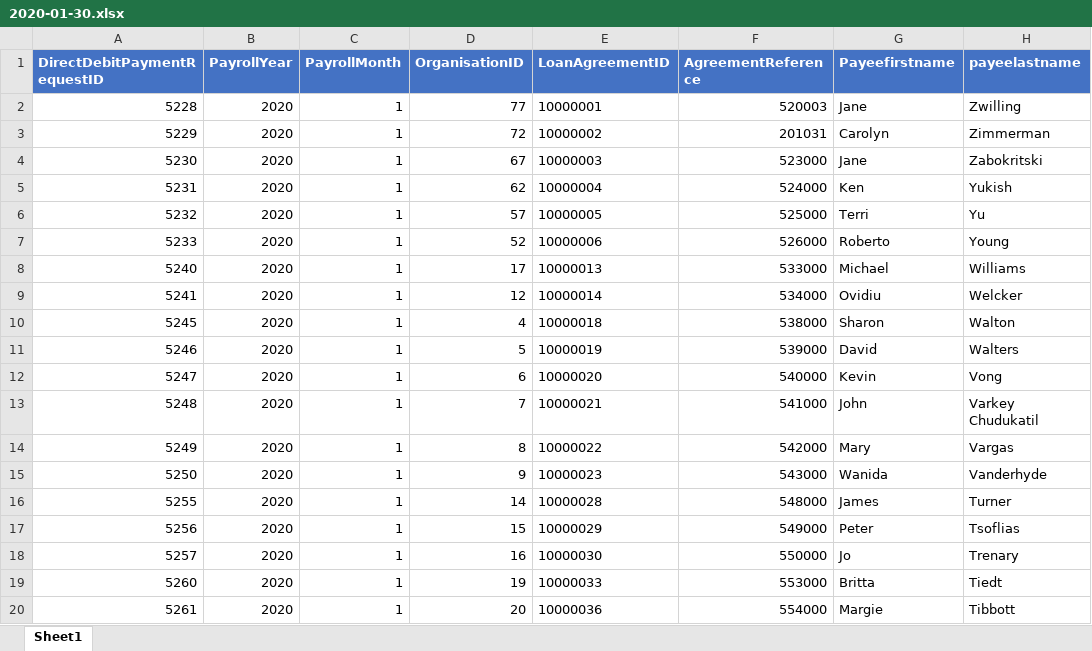
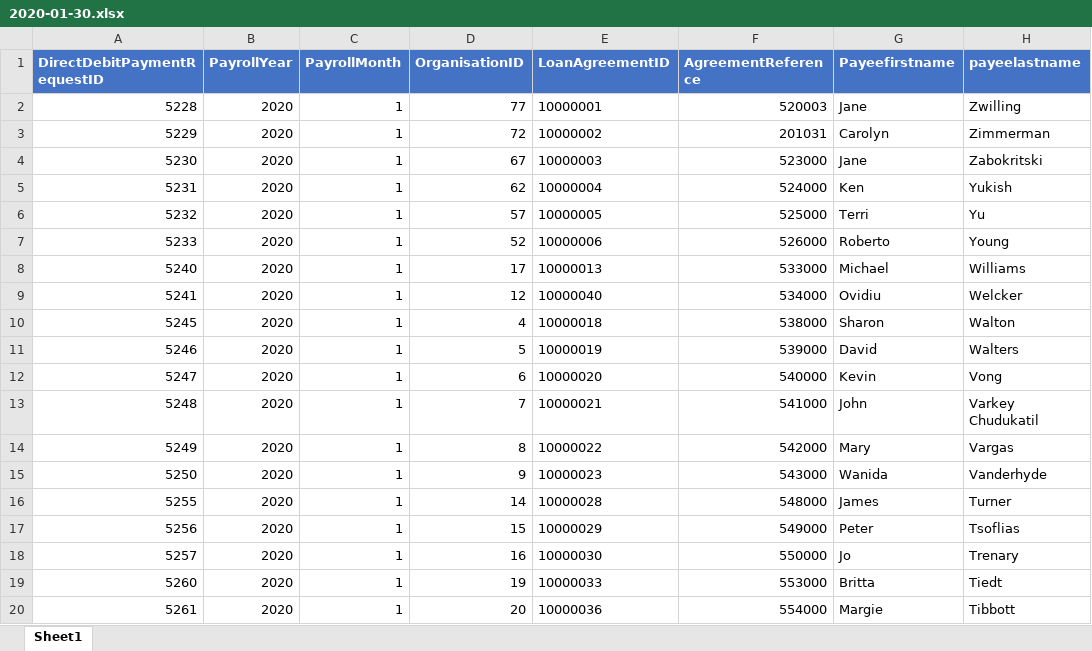
Before and after one commit to stagadimples/get-differences, an Excel workbook: data/2020-01-30.xlsx, sheet Sheet1, drawn as a sheet; only a part is shown; values as stored, in another font and other column widths than the file's, no borders; the diff names each change by its address in the sheet, - before the commit and + after, or states it on an @@ line.

Commit message:
Modified sample data files. Fixed #1

```diff
--- a/data/2020-01-30.xlsx (sheet Sheet1)
+++ b/data/2020-01-30.xlsx (sheet Sheet1)
-E9 (LoanAgreementID): 10000014
+E9 (LoanAgreementID): 10000040
```
Also changed, not shown: tracking-worksheet.xlsm.
